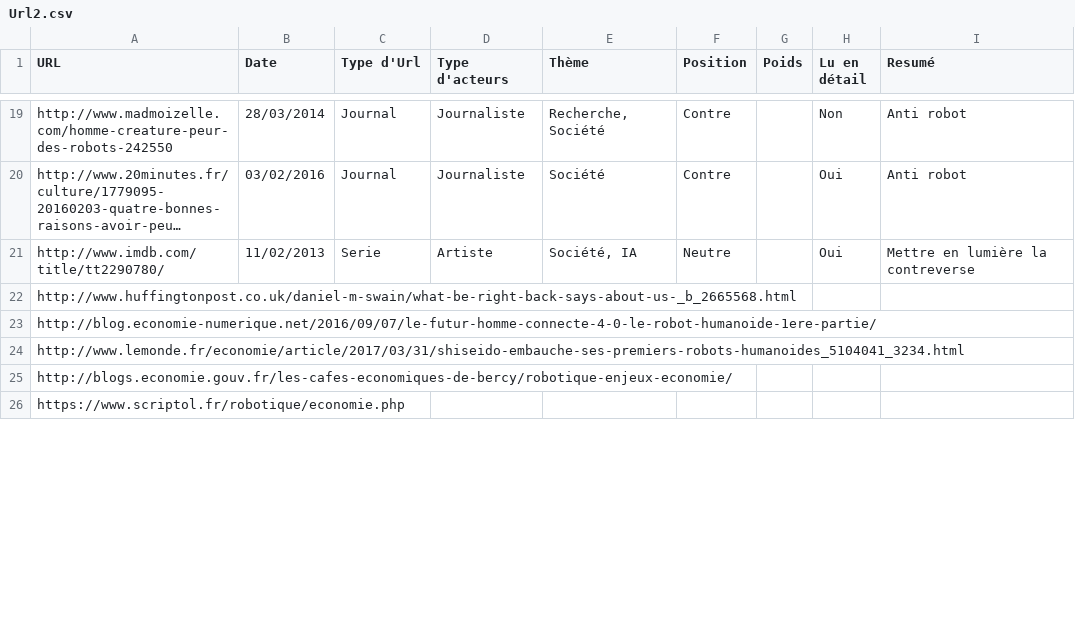
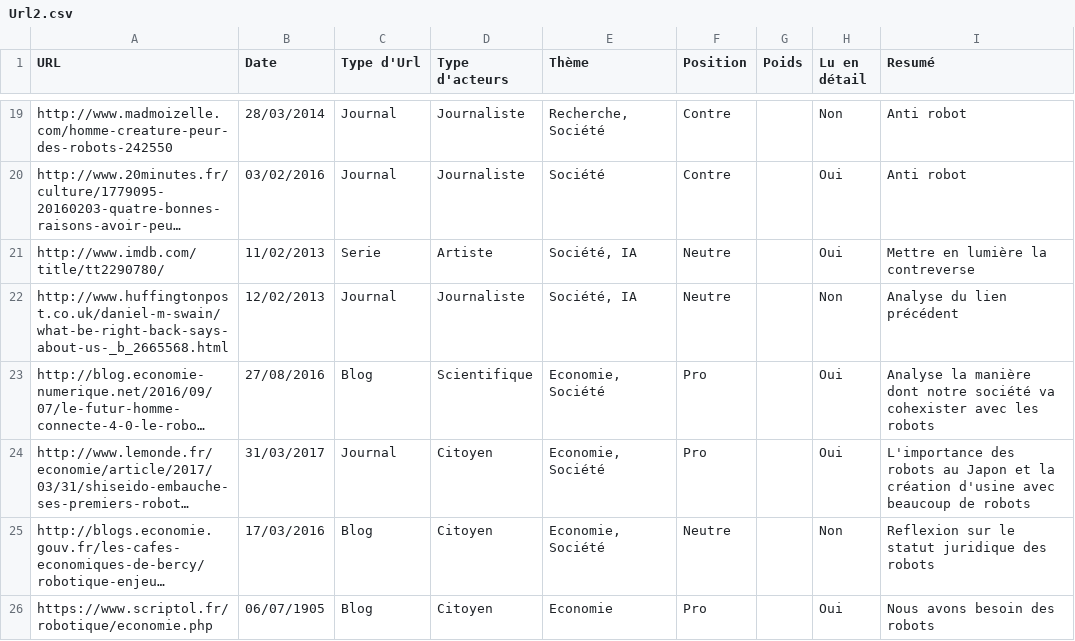
Before and after one commit to controverses-telecomparistech/2017-controverses-pourquoi-les-robots-humanoides, a CSV file: Data-Société civile/Url2.csv, drawn as a sheet; only a part is shown, gaps mark what is left out; long unchanged cells end in …; the diff covers the shown part only; the diff names each change by its address in the sheet, - before the commit and + after, or states it on an @@ line.

Commit message:
societe civile

```diff
--- a/Data-Société civile/Url2.csv
+++ b/Data-Société civile/Url2.csv
-B22 (Date): (empty)
+B22 (Date): 12/02/2013
-C22 (Type d'Url): (empty)
+C22 (Type d'Url): Journal
-D22 (Type d'acteurs): (empty)
+D22 (Type d'acteurs): Journaliste
-E22 (Thème): (empty)
+E22 (Thème): Société, IA
-F22 (Position): (empty)
+F22 (Position): Neutre
-H22 (Lu en détail): (empty)
+H22 (Lu en détail): Non
-I22 (Resumé): (empty)
+I22 (Resumé): Analyse du lien précédent
-B23 (Date): (empty)
+B23 (Date): 27/08/2016
-C23 (Type d'Url): (empty)
+C23 (Type d'Url): Blog
-D23 (Type d'acteurs): (empty)
+D23 (Type d'acteurs): Scientifique
-E23:E25 (Thème): (empty)
+E23:E25 (Thème): Economie, Société
-F23:F24 (Position): (empty)
+F23:F24 (Position): Pro
-H23:H24 (Lu en détail): (empty)
+H23:H24 (Lu en détail): Oui
-I23 (Resumé): (empty)
+I23 (Resumé): Analyse la manière dont notre société va cohexister avec les robots
-B24 (Date): (empty)
+B24 (Date): 31/03/2017
-C24 (Type d'Url): (empty)
+C24 (Type d'Url): Journal
-D24:D26 (Type d'acteurs): (empty)
+D24:D26 (Type d'acteurs): Citoyen
-I24 (Resumé): (empty)
+I24 (Resumé): L'importance des robots au Japon et la création d'usine avec beaucoup de robots
-B25 (Date): (empty)
+B25 (Date): 17/03/2016
-C25:C26 (Type d'Url): (empty)
+C25:C26 (Type d'Url): Blog
-F25 (Position): (empty)
+F25 (Position): Neutre
-H25 (Lu en détail): (empty)
+H25 (Lu en détail): Non
-I25 (Resumé): (empty)
+I25 (Resumé): Reflexion sur le statut juridique des robots
-B26 (Date): (empty)
+B26 (Date): 06/07/1905
-E26 (Thème): (empty)
+E26 (Thème): Economie
-F26 (Position): (empty)
+F26 (Position): Pro
-H26 (Lu en détail): (empty)
+H26 (Lu en détail): Oui
-I26 (Resumé): (empty)
+I26 (Resumé): Nous avons besoin des robots
```
Also changed, not shown: 35 edited cells elsewhere in this file, 3 other files.
